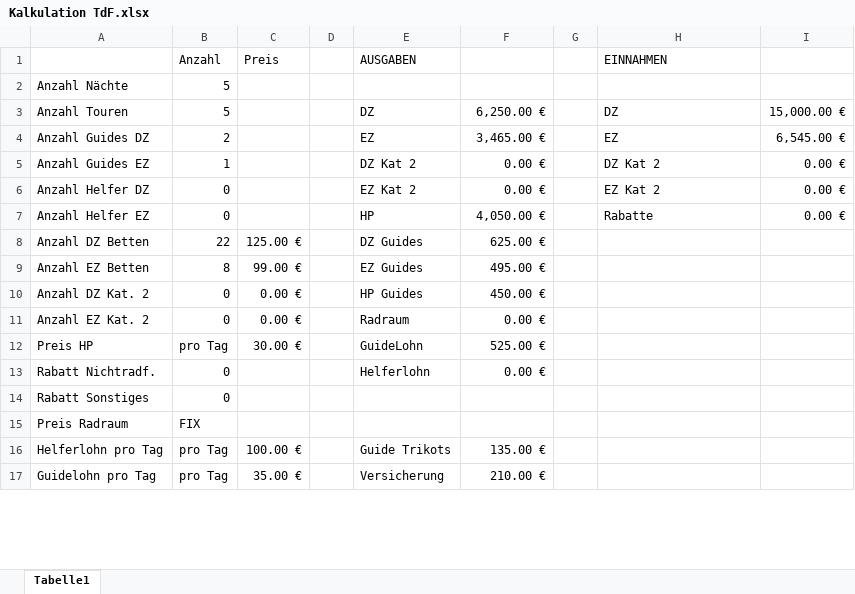
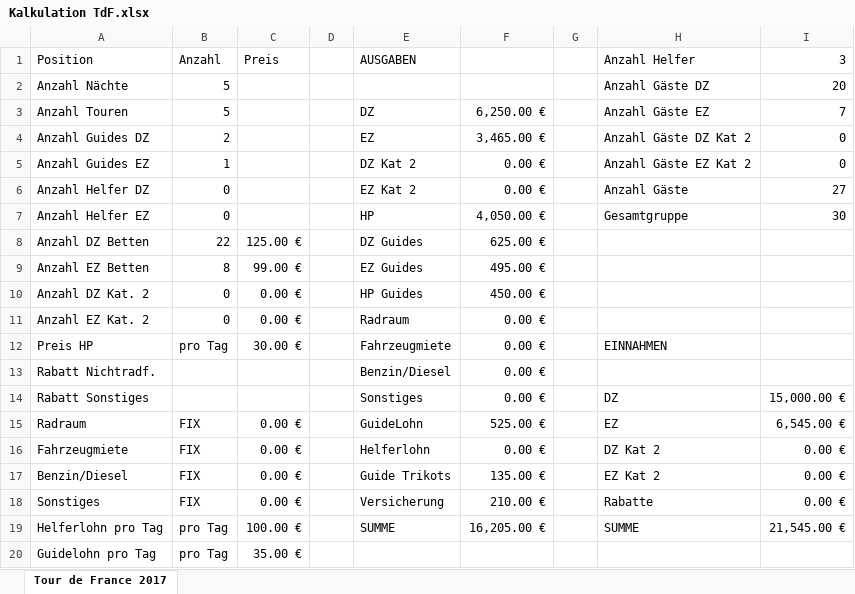
Before and after one commit to xandi37einhalb/CA, an Excel workbook: 2017 Reisen/TdF Bergisches Land/Kalkulation TdF.xlsx, sheet Tour de France 2017, drawn as a sheet; only a part is shown; values as stored, in another font and other column widths than the file's, no cell formats; removed rows and columns are numbered as before the commit, all else as after; the diff covers the shown part only; the diff names each change by its address in the sheet, - before the commit and + after, or states it on an @@ line.

```diff
--- a/2017 Reisen/TdF Bergisches Land/Kalkulation TdF.xlsx (sheet Tour de France 2017)
+++ b/2017 Reisen/TdF Bergisches Land/Kalkulation TdF.xlsx (sheet Tour de France 2017)
-sheet tab: Tabelle1
+sheet tab: Tour de France 2017
-A1: (empty)
+A1: Position
-H1: EINNAHMEN
+H1: Anzahl Helfer
-I1: (empty)
+I1: 3
-H2 (Anzahl Helfer): (empty)
+H2 (Anzahl Helfer): Anzahl Gäste DZ
-I2 (3): (empty)
+I2 (3): 20
-H3 (Anzahl Helfer): DZ
+H3 (Anzahl Helfer): Anzahl Gäste EZ
-I3 (3): 15,000.00 €
+I3 (3): 7
-H4 (Anzahl Helfer): EZ
+H4 (Anzahl Helfer): Anzahl Gäste DZ Kat 2
-I4 (3): 6,545.00 €
+I4 (3): 0
-H5 (Anzahl Helfer): DZ Kat 2
+H5 (Anzahl Helfer): Anzahl Gäste EZ Kat 2
-I5 (3): 0.00 €
+I5 (3): 0
-H6 (Anzahl Helfer): EZ Kat 2
+H6 (Anzahl Helfer): Anzahl Gäste
-I6 (3): 0.00 €
+I6 (3): 27
-H7 (Anzahl Helfer): Rabatte
+H7 (Anzahl Helfer): Gesamtgruppe
-I7 (3): 0.00 €
+I7 (3): 30
-E12 (AUSGABEN): GuideLohn
+E12 (AUSGABEN): Fahrzeugmiete
-F12: 525.00 €
+F12: 0.00 €
-H12 (Anzahl Helfer): (empty)
+H12 (Anzahl Helfer): EINNAHMEN
-B13 (Anzahl): 0
+B13 (Anzahl): (empty)
-E13 (AUSGABEN): Helferlohn
+E13 (AUSGABEN): Benzin/Diesel
-row 14: Rabatt Sonstiges | 0
-row 15: Preis Radraum | FIX
+row 14: Rabatt Sonstiges |  |  |  | Sonstiges | 0.00 € |  | DZ | 15,000.00 €
+row 15: Radraum | FIX | 0.00 € |  | GuideLohn | 525.00 € |  | EZ | 6,545.00 €
+row 16: Fahrzeugmiete | FIX | 0.00 € |  | Helferlohn | 0.00 € |  | DZ Kat 2 | 0.00 €
+row 17: Benzin/Diesel | FIX | 0.00 € |  | Guide Trikots | 135.00 € |  | EZ Kat 2 | 0.00 €
+row 18: Sonstiges | FIX | 0.00 € |  | Versicherung | 210.00 € |  | Rabatte | 0.00 €
-E19 (AUSGABEN): Guide Trikots
+E19 (AUSGABEN): SUMME
-F19: 135.00 €
+F19: 16,205.00 €
-H19 (Anzahl Helfer): (empty)
+H19 (Anzahl Helfer): SUMME
-I19 (3): (empty)
+I19 (3): 21,545.00 €
-E20 (AUSGABEN): Versicherung
+E20 (AUSGABEN): (empty)
-F20: 210.00 €
+F20: (empty)
```
Also changed, not shown: 8 added rows, 8 removed rows and 20 edited cells elsewhere in this sheet, cell formats, formulas that keep their value, 2017 Reisen/toskana/Kalkulation 2017.xlsx, 1 other file.
